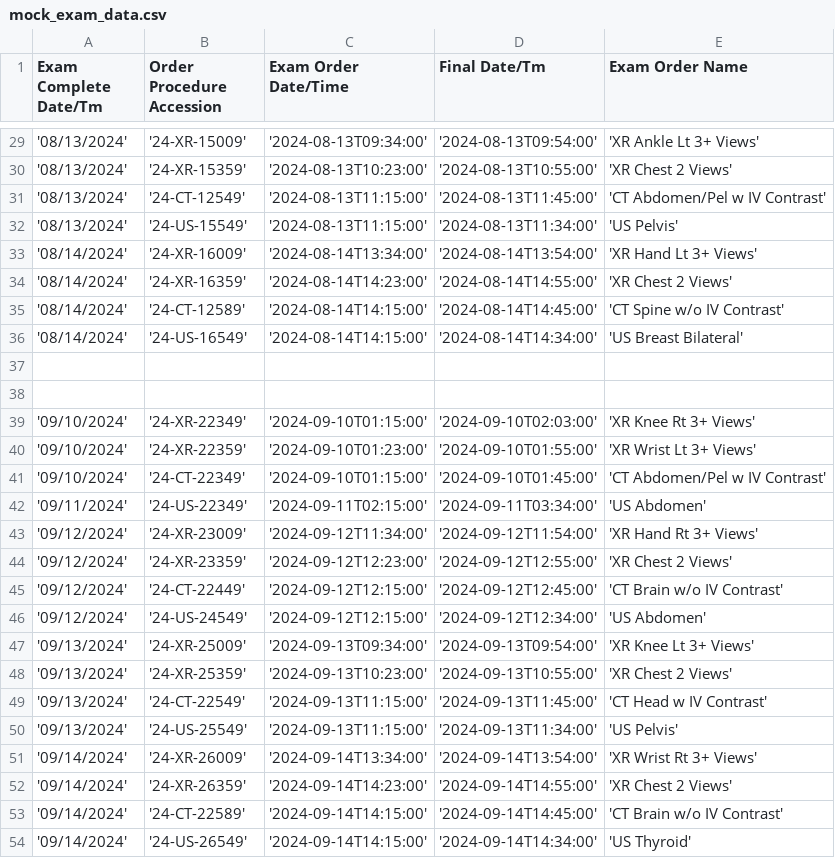
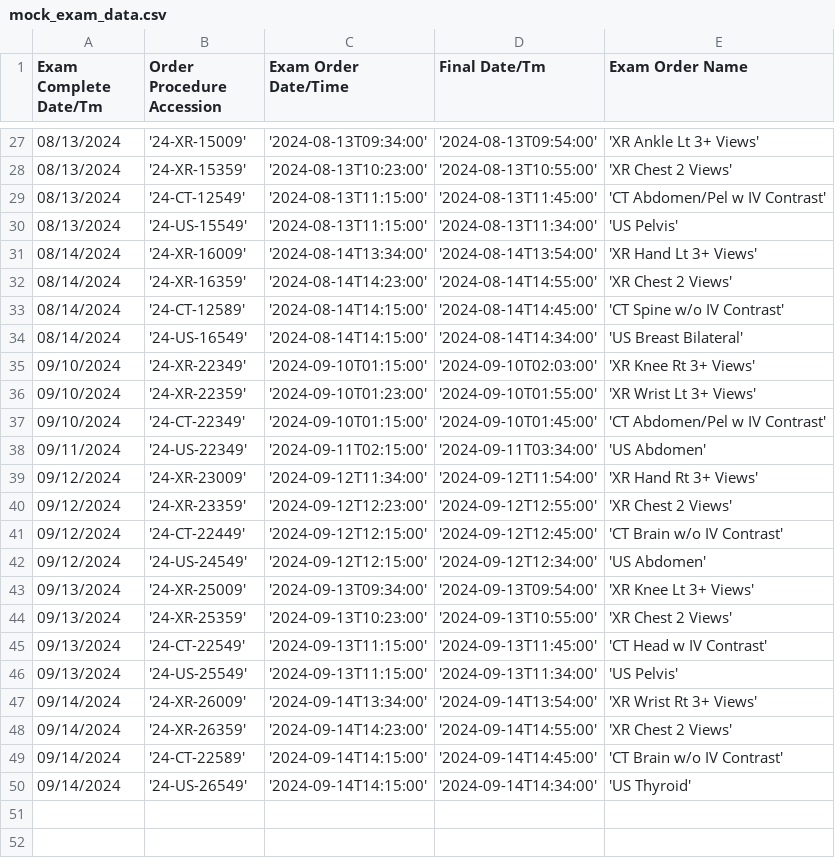
Before and after one commit to neato0079/exam-analytics, a CSV file: mock_exam_data.csv, drawn as a sheet; only a part is shown, gaps mark what is left out; the diff covers the shown part only.

Commit message:
remove date quotes

```diff
--- a/mock_exam_data.csv
+++ b/mock_exam_data.csv
@@ -29,26 +27,24 @@ Exam Complete Date/Tm,Order Procedure Accession,Exam Order Date/Time,Final Date/
-'08/13/2024', '24-XR-15009', '2024-08-13T09:34:00', '2024-08-13T09:54:00',  'XR Ankle Lt 3+ Views'
-'08/13/2024', '24-XR-15359', '2024-08-13T10:23:00', '2024-08-13T10:55:00',  'XR Chest 2 Views'
-'08/13/2024', '24-CT-12549', '2024-08-13T11:15:00', '2024-08-13T11:45:00',  'CT Abdomen/Pel w IV Contrast'
-'08/13/2024', '24-US-15549', '2024-08-13T11:15:00', '2024-08-13T11:34:00',  'US Pelvis'
-'08/14/2024', '24-XR-16009', '2024-08-14T13:34:00', '2024-08-14T13:54:00',  'XR Hand Lt 3+ Views'
-'08/14/2024', '24-XR-16359', '2024-08-14T14:23:00', '2024-08-14T14:55:00',  'XR Chest 2 Views'
-'08/14/2024', '24-CT-12589', '2024-08-14T14:15:00', '2024-08-14T14:45:00',  'CT Spine w/o IV Contrast'
-'08/14/2024', '24-US-16549', '2024-08-14T14:15:00', '2024-08-14T14:34:00',  'US Breast Bilateral'
-
-
-'09/10/2024', '24-XR-22349', '2024-09-10T01:15:00', '2024-09-10T02:03:00',  'XR Knee Rt 3+ Views'
-'09/10/2024', '24-XR-22359', '2024-09-10T01:23:00', '2024-09-10T01:55:00',  'XR Wrist Lt 3+ Views'
-'09/10/2024', '24-CT-22349', '2024-09-10T01:15:00', '2024-09-10T01:45:00',  'CT Abdomen/Pel w IV Contrast'
-'09/11/2024', '24-US-22349', '2024-09-11T02:15:00', '2024-09-11T03:34:00',  'US Abdomen'
-'09/12/2024', '24-XR-23009', '2024-09-12T11:34:00', '2024-09-12T11:54:00',  'XR Hand Rt 3+ Views'
-'09/12/2024', '24-XR-23359', '2024-09-12T12:23:00', '2024-09-12T12:55:00',  'XR Chest 2 Views'
-'09/12/2024', '24-CT-22449', '2024-09-12T12:15:00', '2024-09-12T12:45:00',  'CT Brain w/o IV Contrast'
-'09/12/2024', '24-US-24549', '2024-09-12T12:15:00', '2024-09-12T12:34:00',  'US Abdomen'
-'09/13/2024', '24-XR-25009', '2024-09-13T09:34:00', '2024-09-13T09:54:00',  'XR Knee Lt 3+ Views'
-'09/13/2024', '24-XR-25359', '2024-09-13T10:23:00', '2024-09-13T10:55:00',  'XR Chest 2 Views'
-'09/13/2024', '24-CT-22549', '2024-09-13T11:15:00', '2024-09-13T11:45:00',  'CT Head w IV Contrast'
-'09/13/2024', '24-US-25549', '2024-09-13T11:15:00', '2024-09-13T11:34:00',  'US Pelvis'
-'09/14/2024', '24-XR-26009', '2024-09-14T13:34:00', '2024-09-14T13:54:00',  'XR Wrist Rt 3+ Views'
-'09/14/2024', '24-XR-26359', '2024-09-14T14:23:00', '2024-09-14T14:55:00',  'XR Chest 2 Views'
-'09/14/2024', '24-CT-22589', '2024-09-14T14:15:00', '2024-09-14T14:45:00',  'CT Brain w/o IV Contrast'
-'09/14/2024', '24-US-26549', '2024-09-14T14:15:00', '2024-09-14T14:34:00',  'US Thyroid'
+08/13/2024, '24-XR-15009', '2024-08-13T09:34:00', '2024-08-13T09:54:00',  'XR Ankle Lt 3+ Views'
+08/13/2024, '24-XR-15359', '2024-08-13T10:23:00', '2024-08-13T10:55:00',  'XR Chest 2 Views'
+08/13/2024, '24-CT-12549', '2024-08-13T11:15:00', '2024-08-13T11:45:00',  'CT Abdomen/Pel w IV Contrast'
+08/13/2024, '24-US-15549', '2024-08-13T11:15:00', '2024-08-13T11:34:00',  'US Pelvis'
+08/14/2024, '24-XR-16009', '2024-08-14T13:34:00', '2024-08-14T13:54:00',  'XR Hand Lt 3+ Views'
+08/14/2024, '24-XR-16359', '2024-08-14T14:23:00', '2024-08-14T14:55:00',  'XR Chest 2 Views'
+08/14/2024, '24-CT-12589', '2024-08-14T14:15:00', '2024-08-14T14:45:00',  'CT Spine w/o IV Contrast'
+08/14/2024, '24-US-16549', '2024-08-14T14:15:00', '2024-08-14T14:34:00',  'US Breast Bilateral'
+09/10/2024, '24-XR-22349', '2024-09-10T01:15:00', '2024-09-10T02:03:00',  'XR Knee Rt 3+ Views'
+09/10/2024, '24-XR-22359', '2024-09-10T01:23:00', '2024-09-10T01:55:00',  'XR Wrist Lt 3+ Views'
+09/10/2024, '24-CT-22349', '2024-09-10T01:15:00', '2024-09-10T01:45:00',  'CT Abdomen/Pel w IV Contrast'
+09/11/2024, '24-US-22349', '2024-09-11T02:15:00', '2024-09-11T03:34:00',  'US Abdomen'
+09/12/2024, '24-XR-23009', '2024-09-12T11:34:00', '2024-09-12T11:54:00',  'XR Hand Rt 3+ Views'
+09/12/2024, '24-XR-23359', '2024-09-12T12:23:00', '2024-09-12T12:55:00',  'XR Chest 2 Views'
+09/12/2024, '24-CT-22449', '2024-09-12T12:15:00', '2024-09-12T12:45:00',  'CT Brain w/o IV Contrast'
+09/12/2024, '24-US-24549', '2024-09-12T12:15:00', '2024-09-12T12:34:00',  'US Abdomen'
+09/13/2024, '24-XR-25009', '2024-09-13T09:34:00', '2024-09-13T09:54:00',  'XR Knee Lt 3+ Views'
+09/13/2024, '24-XR-25359', '2024-09-13T10:23:00', '2024-09-13T10:55:00',  'XR Chest 2 Views'
+09/13/2024, '24-CT-22549', '2024-09-13T11:15:00', '2024-09-13T11:45:00',  'CT Head w IV Contrast'
+09/13/2024, '24-US-25549', '2024-09-13T11:15:00', '2024-09-13T11:34:00',  'US Pelvis'
+09/14/2024, '24-XR-26009', '2024-09-14T13:34:00', '2024-09-14T13:54:00',  'XR Wrist Rt 3+ Views'
+09/14/2024, '24-XR-26359', '2024-09-14T14:23:00', '2024-09-14T14:55:00',  'XR Chest 2 Views'
+09/14/2024, '24-CT-22589', '2024-09-14T14:15:00', '2024-09-14T14:45:00',  'CT Brain w/o IV Contrast'
+09/14/2024, '24-US-26549', '2024-09-14T14:15:00', '2024-09-14T14:34:00',  'US Thyroid'
```
Also changed, not shown: 2 removed rows and 25 edited cells elsewhere in this file.
